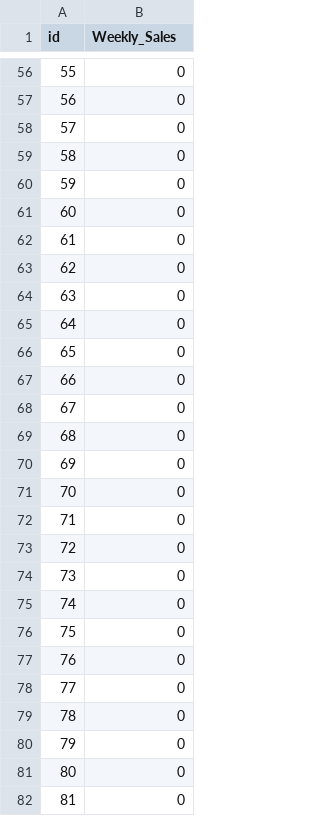
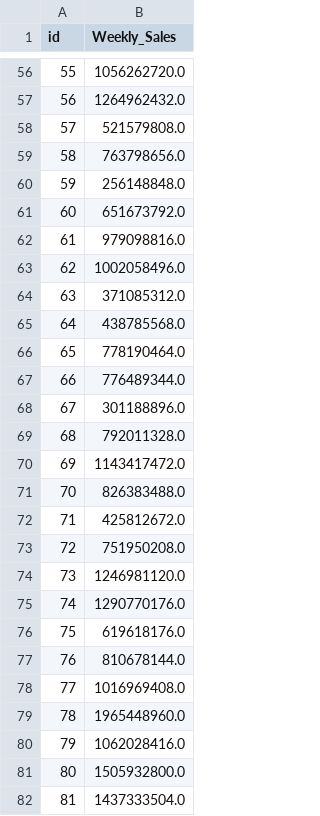
Before and after one commit to kdj7666/study1, a CSV file: _data/Shopping/sample_submission.csv, drawn as a sheet; only a part is shown, gaps mark what is left out; the diff covers the shown part only.

```diff
--- a/_data/Shopping/sample_submission.csv
+++ b/_data/Shopping/sample_submission.csv
@@ -56,27 +56,27 @@ id,Weekly_Sales
-55,0
-56,0
-57,0
-58,0
-59,0
-60,0
-61,0
-62,0
-63,0
-64,0
-65,0
-66,0
-67,0
-68,0
-69,0
-70,0
-71,0
-72,0
-73,0
-74,0
-75,0
-76,0
-77,0
-78,0
-79,0
-80,0
-81,0
+55,1056262720.0
+56,1264962432.0
+57,521579808.0
+58,763798656.0
+59,256148848.0
+60,651673792.0
+61,979098816.0
+62,1002058496.0
+63,371085312.0
+64,438785568.0
+65,778190464.0
+66,776489344.0
+67,301188896.0
+68,792011328.0
+69,1143417472.0
+70,826383488.0
+71,425812672.0
+72,751950208.0
+73,1246981120.0
+74,1290770176.0
+75,619618176.0
+76,810678144.0
+77,1016969408.0
+78,1965448960.0
+79,1062028416.0
+80,1505932800.0
+81,1437333504.0
```
Also changed, not shown: 153 edited cells elsewhere in this file, 16 other files.
